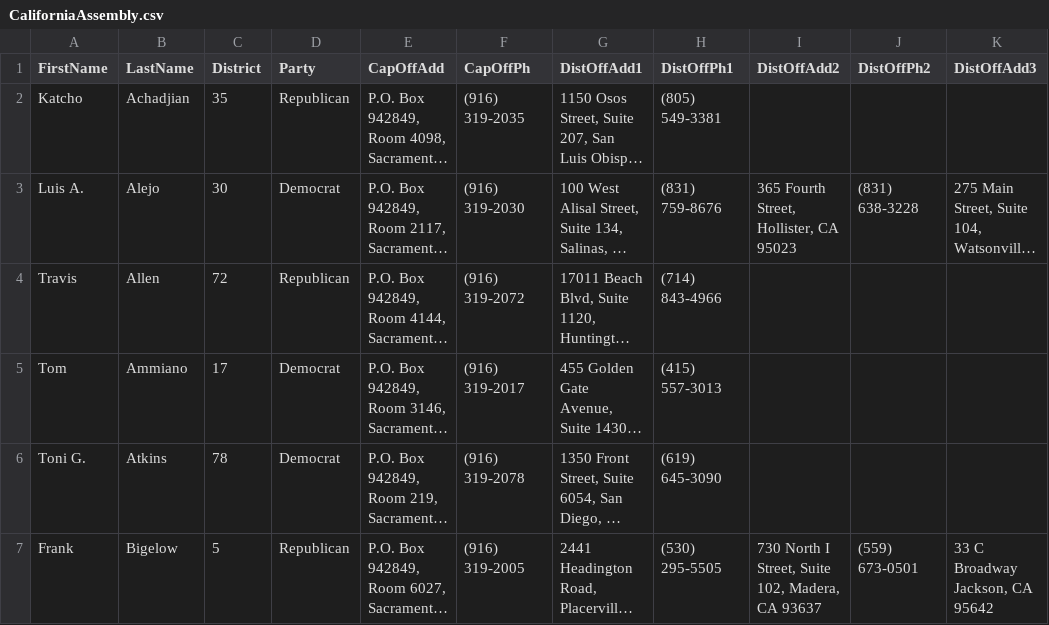
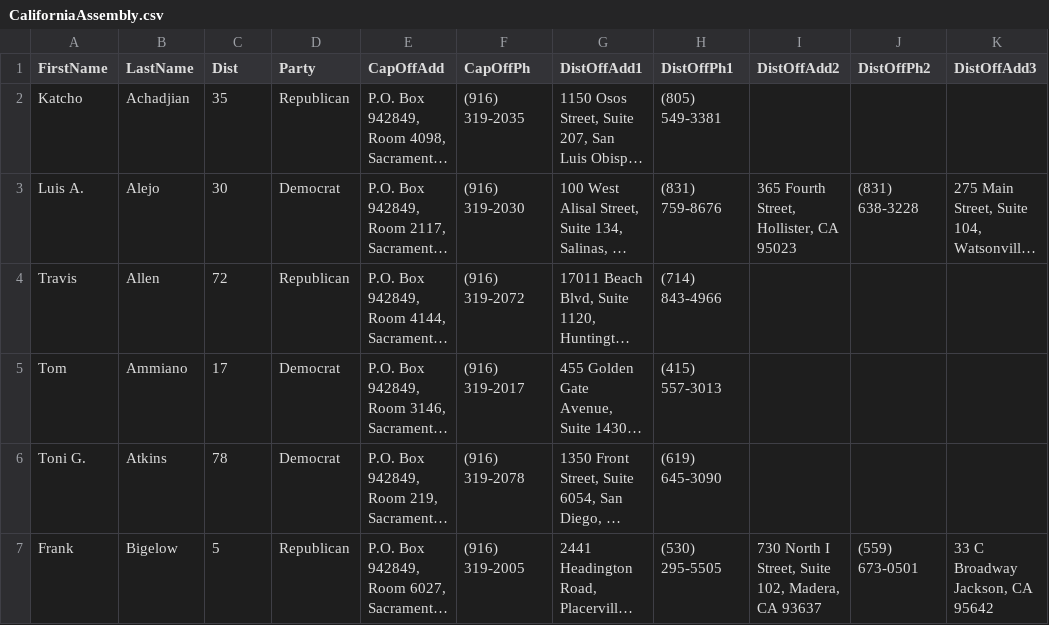
Before and after one commit to tsinn/californiaassemblymembers, a CSV file: CaliforniaAssembly.csv, drawn as a sheet; only a part is shown; long unchanged cells end in …; the diff names each change by its address in the sheet, - before the commit and + after, or states it on an @@ line.

Commit message:
California Assembly Members
Shortened District to Dist

```diff
--- a/CaliforniaAssembly.csv
+++ b/CaliforniaAssembly.csv
-C1: District
+C1: Dist
```
